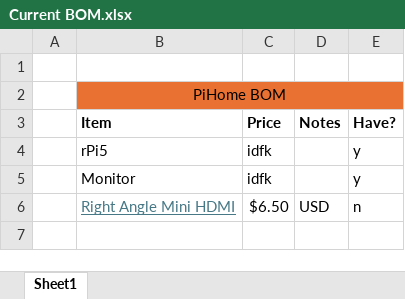
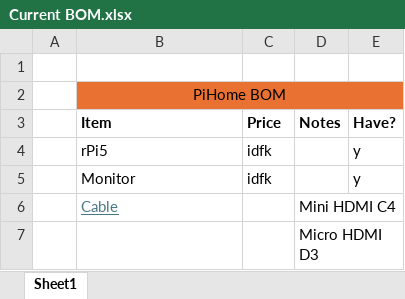
Before and after one commit to Noxel43/Pi-Home, an Excel workbook: Other/Current BOM.xlsx, sheet Sheet1, drawn as a sheet; values as stored, in another font and other column widths than the file's, no borders; charts and pictures and conditional formats not drawn; removed rows and columns are numbered as before the commit, all else as after; the diff names each change by its address in the sheet, - before the commit and + after, or states it on an @@ line.

```diff
--- a/Other/Current BOM.xlsx (sheet Sheet1)
+++ b/Other/Current BOM.xlsx (sheet Sheet1)
-row 6:  | Right Angle Mini HDMI | $6.50 | USD | n
+row 6:  | Cable |  | Mini HDMI C4
+row 7:  |  |  | Micro HDMI D3
```
Also changed, not shown: charts or pictures, 2 other files.
